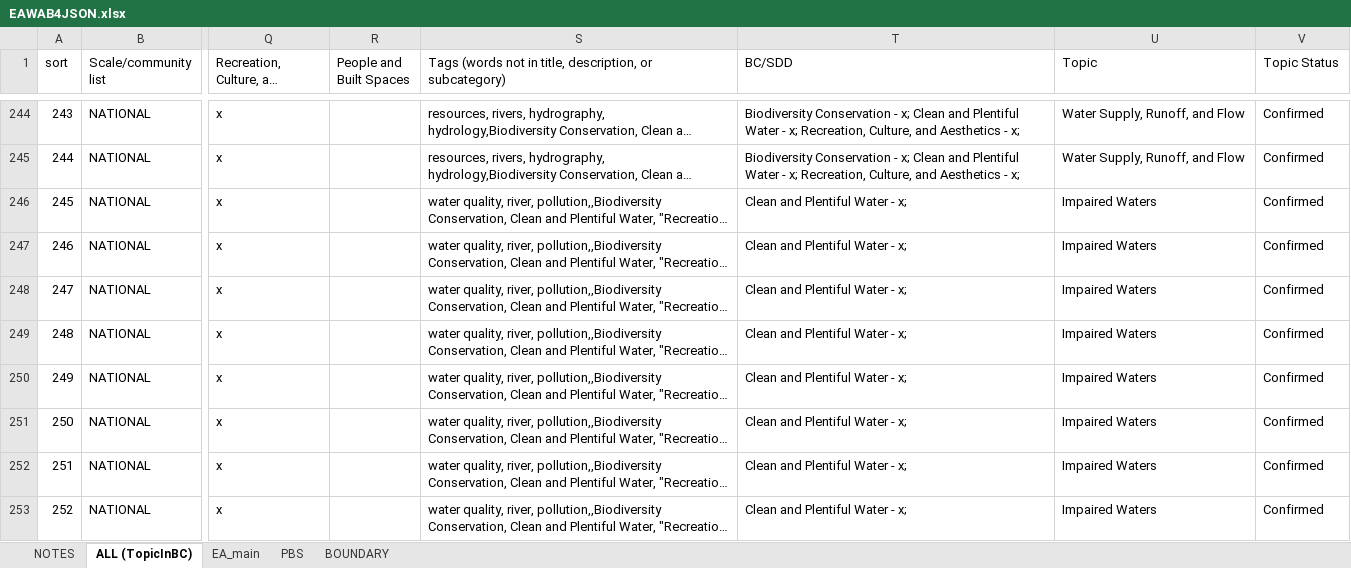
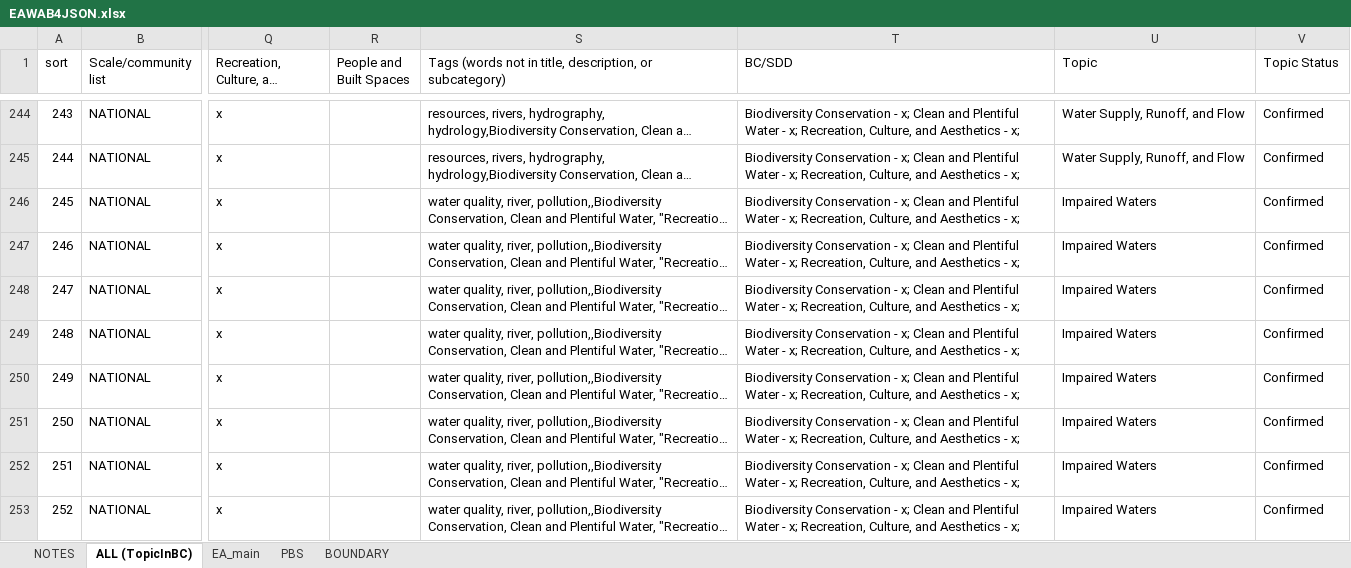
Before and after one commit to USEPA/EnviroAtlas_JSApp, an Excel workbook: scripts/EAWAB4JSON.xlsx, sheet ALL (TopicInBC), drawn as a sheet; only a part is shown, gaps mark what is left out; long unchanged cells end in …; values as stored, in another font and other column widths than the file's, no cell formats; the diff covers the shown part only; the diff names each change by its address in the sheet, - before the commit and + after, or states it on an @@ line.

Commit message:
Fixes to BCSDD attribute and inital inclusion of NHCT to metadata files

```diff
--- a/scripts/EAWAB4JSON.xlsx (sheet ALL (TopicInBC))
+++ b/scripts/EAWAB4JSON.xlsx (sheet ALL (TopicInBC))
-T246:T253 (BC/SDD): Clean and Plentiful Water - x;
+T246:T253 (BC/SDD): Biodiversity Conservation - x; Clean and Plentiful Water - x; Recreation, Culture, and Aesthetics - x;
```
Also changed, not shown: 36 edited cells elsewhere in this sheet, sheet EA_main, cell formats, 6 other files.
